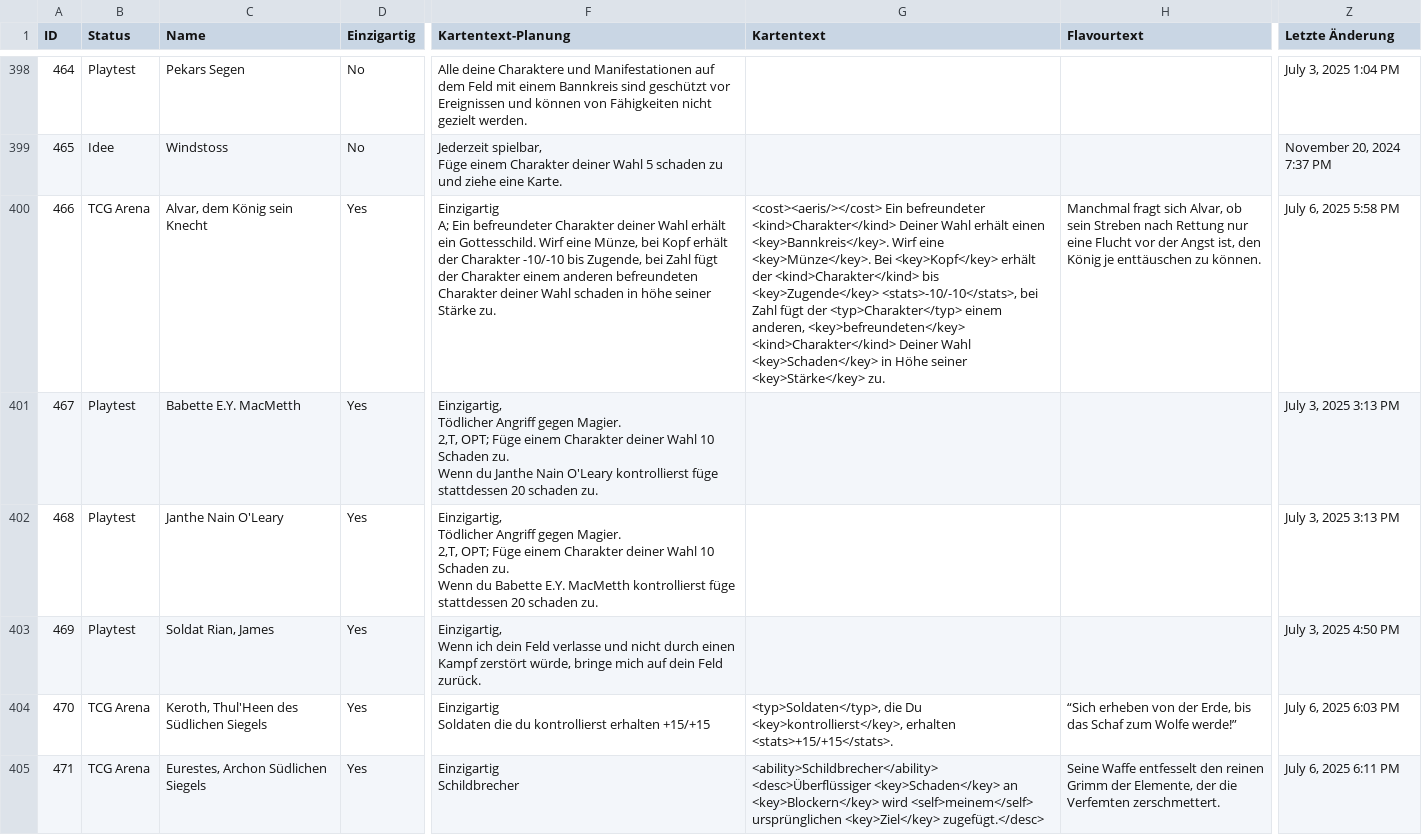
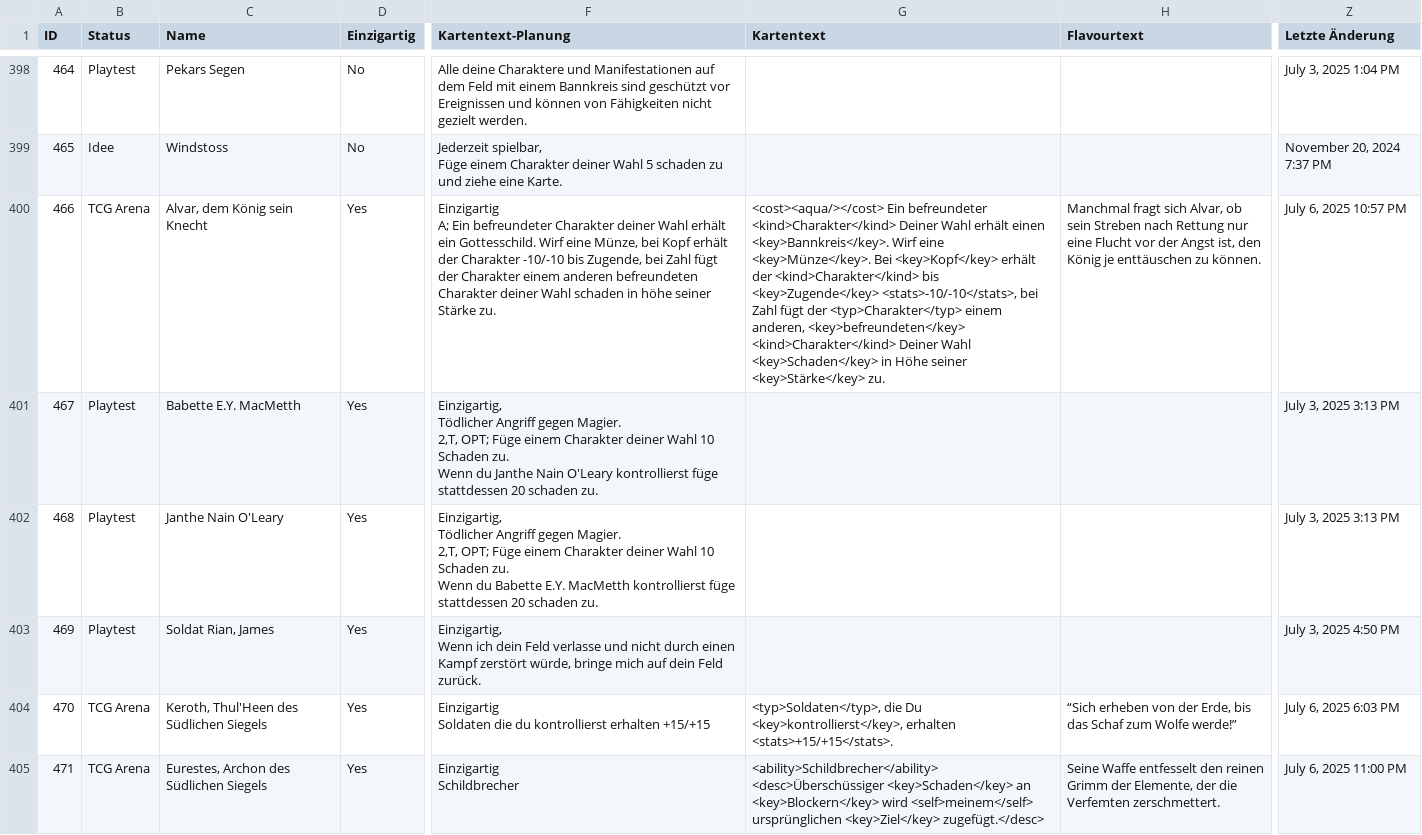
Before and after one commit to Itschotsch/tcg-maker, a CSV file: input/csv/Alle Karten 70ddd0aaafb74f56b205e643b0901290_all.csv, drawn as a sheet; only a part is shown, gaps mark what is left out; the diff covers the shown part only; the diff names each change by its address in the sheet, - before the commit and + after, or states it on an @@ line.

Commit message:
New cards

```diff
--- a/input/csv/Alle Karten 70ddd0aaafb74f56b205e643b0901290_all.csv
+++ b/input/csv/Alle Karten 70ddd0aaafb74f56b205e643b0901290_all.csv
-G400 (Kartentext): <cost><aeris/></cost> Ein befreundeter…
+G400 (Kartentext): <cost><aqua/></cost> Ein befreundeter…
-Z400 (Letzte Änderung): July 6, 2025 5:58 PM
+Z400 (Letzte Änderung): July 6, 2025 10:57 PM
-C405 (Name): Eurestes, Archon Südlichen Siegels
+C405 (Name): Eurestes, Archon des Südlichen Siegels
-G405 (Kartentext): <ability>Schildbrecher</ability> <desc>Überflüssiger <key>Schaden</key> an…
+G405 (Kartentext): <ability>Schildbrecher</ability> <desc>Überschüssiger <key>Schaden</key> an…
-Z405 (Letzte Änderung): July 6, 2025 6:11 PM
+Z405 (Letzte Änderung): July 6, 2025 11:00 PM
```
Also changed, not shown: 87 edited cells elsewhere in this file.
